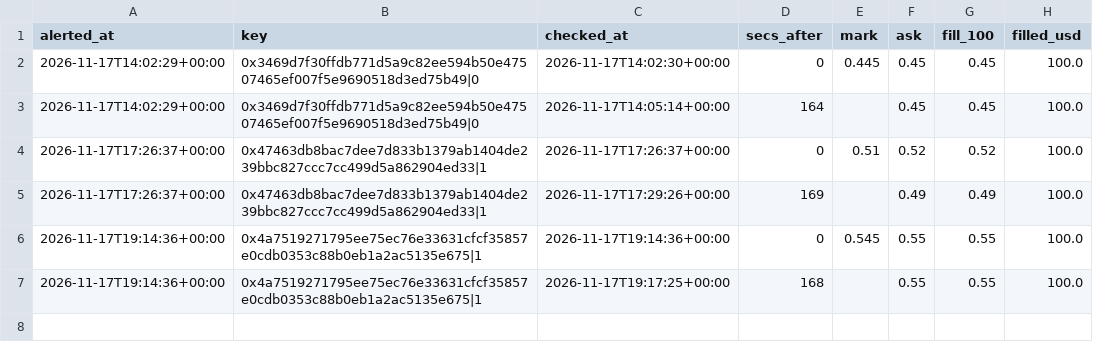
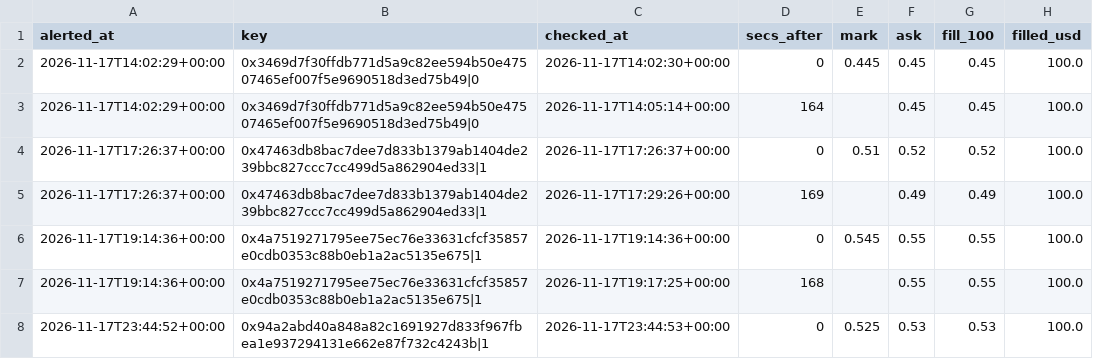
Before and after one commit to hunterscottsmith2-ctrl/polytail, a CSV file: fills_sports.csv, drawn as a sheet; the diff names each change by its address in the sheet, - before the commit and + after, or states it on an @@ line.

```diff
--- a/fills_sports.csv
+++ b/fills_sports.csv
+row 8: 2026-11-17T23:44:52+00:00 | 0x94a2abd40a848a82c1691927d833f967fbea1e937294131e662e87f732c4243b|1 | 2026-11-17T23:44:53+00:00 | 0 | 0.525 | 0.53 | 0.53 | 100.0
```
Also changed, not shown: fills.csv, signals_log.csv, 4 other files.
